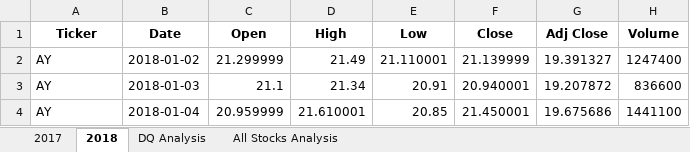
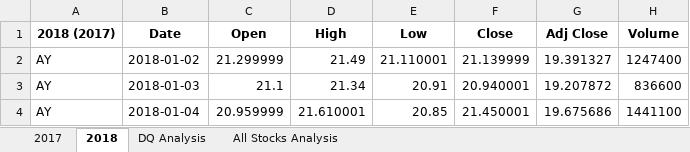
Before and after one commit to GiovanniBottone/Stock-analysis, an Excel workbook: green_stocks.XLSM, sheet 2018, drawn as a sheet; only a part is shown; values as stored, in another font and other column widths than the file's, no borders; the diff names each change by its address in the sheet, - before the commit and + after, or states it on an @@ line.

Commit message:
Updating green_stocks.xlsm

```diff
--- a/green_stocks.XLSM (sheet 2018)
+++ b/green_stocks.XLSM (sheet 2018)
-A1: Ticker
+A1: 2018 (2017)
```
Also changed, not shown: charts or pictures.
